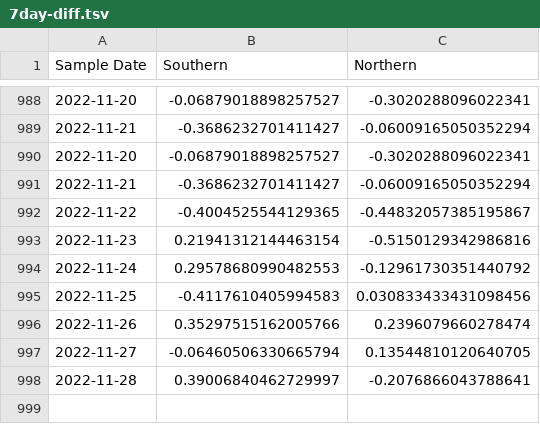
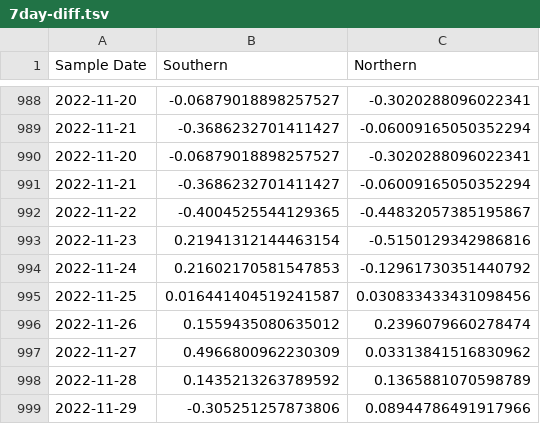
Before and after one commit to KieferO/mwra_scrape, a TSV file: 7day-diff.tsv, drawn as a sheet; only a part is shown, gaps mark what is left out.

Commit message:
Data update for release 20221201.  Happy December everybody; stay safe out there.

```diff
--- a/7day-diff.tsv
+++ b/7day-diff.tsv
@@ -993,6 +993,7 @@ Sample Date	Southern	Northern
 2022-11-23	0.21941312144463154	-0.5150129342986816
-2022-11-24	0.29578680990482553	-0.12961730351440792
-2022-11-25	-0.4117610405994583	0.030833433431098456
-2022-11-26	0.35297515162005766	0.2396079660278474
-2022-11-27	-0.06460506330665794	0.13544810120640705
-2022-11-28	0.39006840462729997	-0.2076866043788641
+2022-11-24	0.21602170581547853	-0.12961730351440792
+2022-11-25	0.016441404519241587	0.030833433431098456
+2022-11-26	0.1559435080635012	0.2396079660278474
+2022-11-27	0.4966800962230309	0.03313841516830962
+2022-11-28	0.1435213263789592	0.1365881070598789
+2022-11-29	-0.305251257873806	0.08944786491917966
```
Also changed, not shown: 7day-avg.tsv, MWRAData.tsv.
